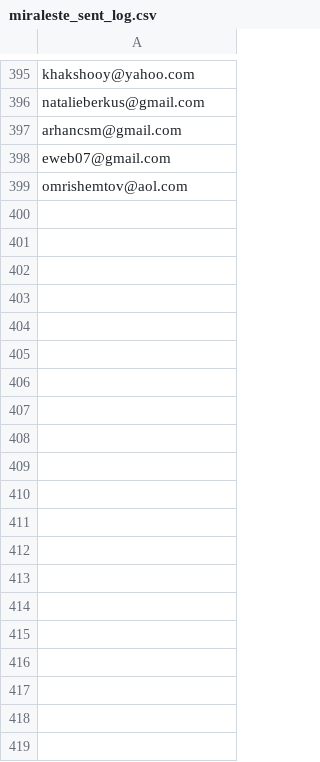
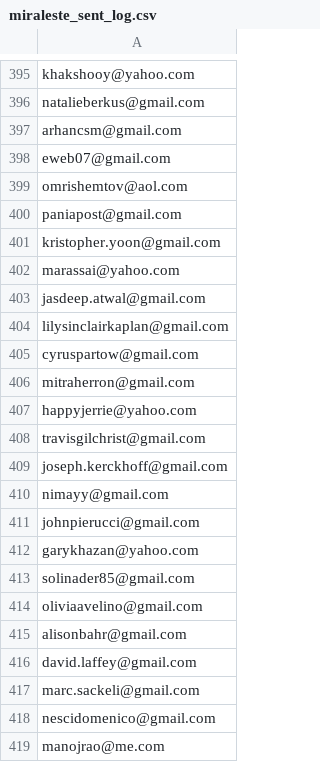
Before and after one commit to VirtualJoe760/jpsrealtor, a CSV file: src/scripts/data/miraleste_sent_log.csv, drawn as a sheet; only a part is shown, gaps mark what is left out; the diff covers the shown part only; the diff names each change by its address in the sheet, - before the commit and + after, or states it on an @@ line.

Commit message:
added more data

```diff
--- a/src/scripts/data/miraleste_sent_log.csv
+++ b/src/scripts/data/miraleste_sent_log.csv
+row 400: paniapost@gmail.com
+row 401: kristopher.yoon@gmail.com
+row 402: marassai@yahoo.com
+row 403: jasdeep.atwal@gmail.com
+row 404: lilysinclairkaplan@gmail.com
+row 405: cyruspartow@gmail.com
+row 406: mitraherron@gmail.com
+row 407: happyjerrie@yahoo.com
+row 408: travisgilchrist@gmail.com
+row 409: joseph.kerckhoff@gmail.com
+row 410: nimayy@gmail.com
+row 411: johnpierucci@gmail.com
+row 412: garykhazan@yahoo.com
+row 413: solinader85@gmail.com
+row 414: oliviaavelino@gmail.com
+row 415: alisonbahr@gmail.com
+row 416: david.laffey@gmail.com
+row 417: marc.sackeli@gmail.com
+row 418: nescidomenico@gmail.com
+row 419: manojrao@me.com
```
Also changed, not shown: 102 added rows elsewhere in this file, 3 other files.
